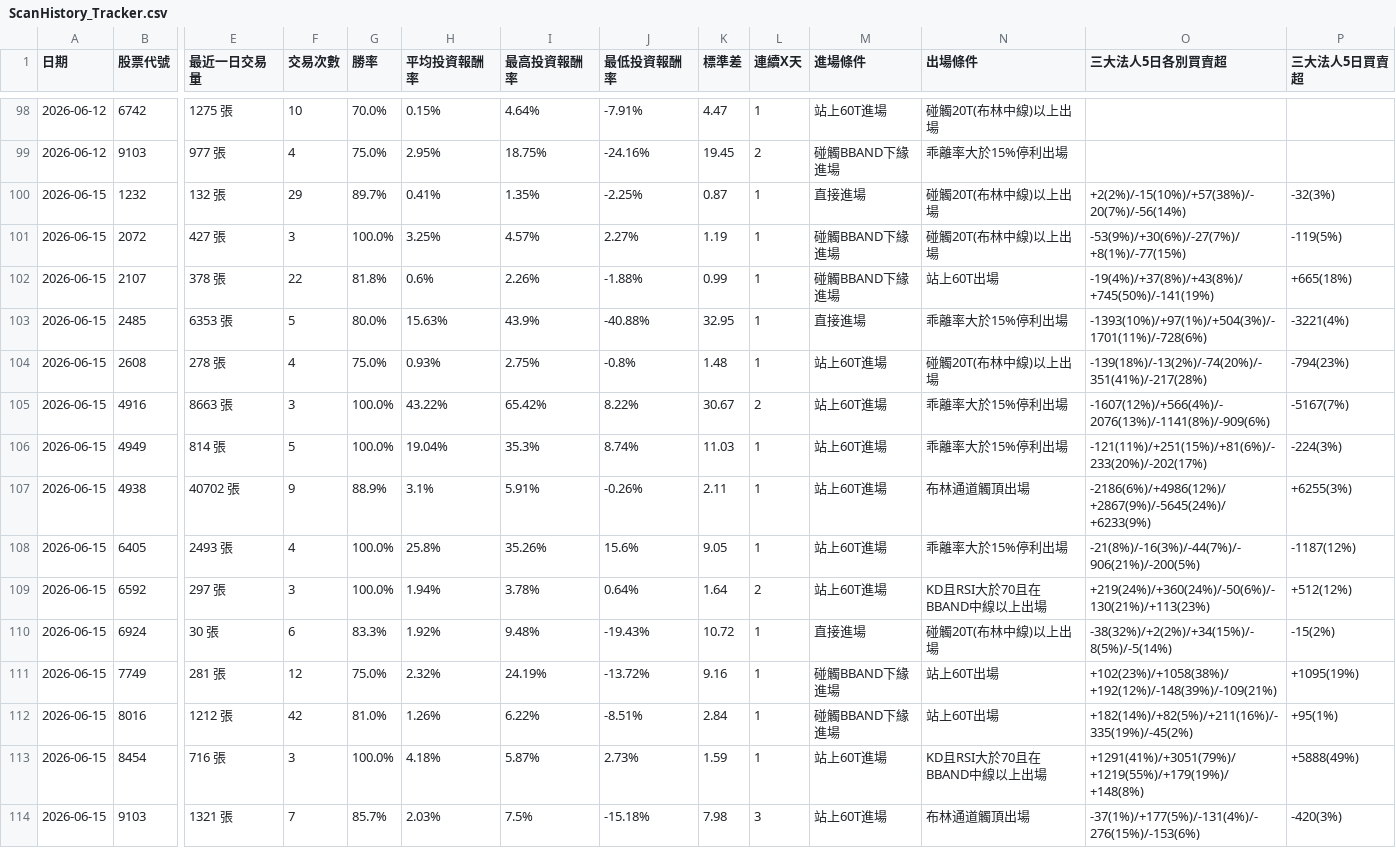
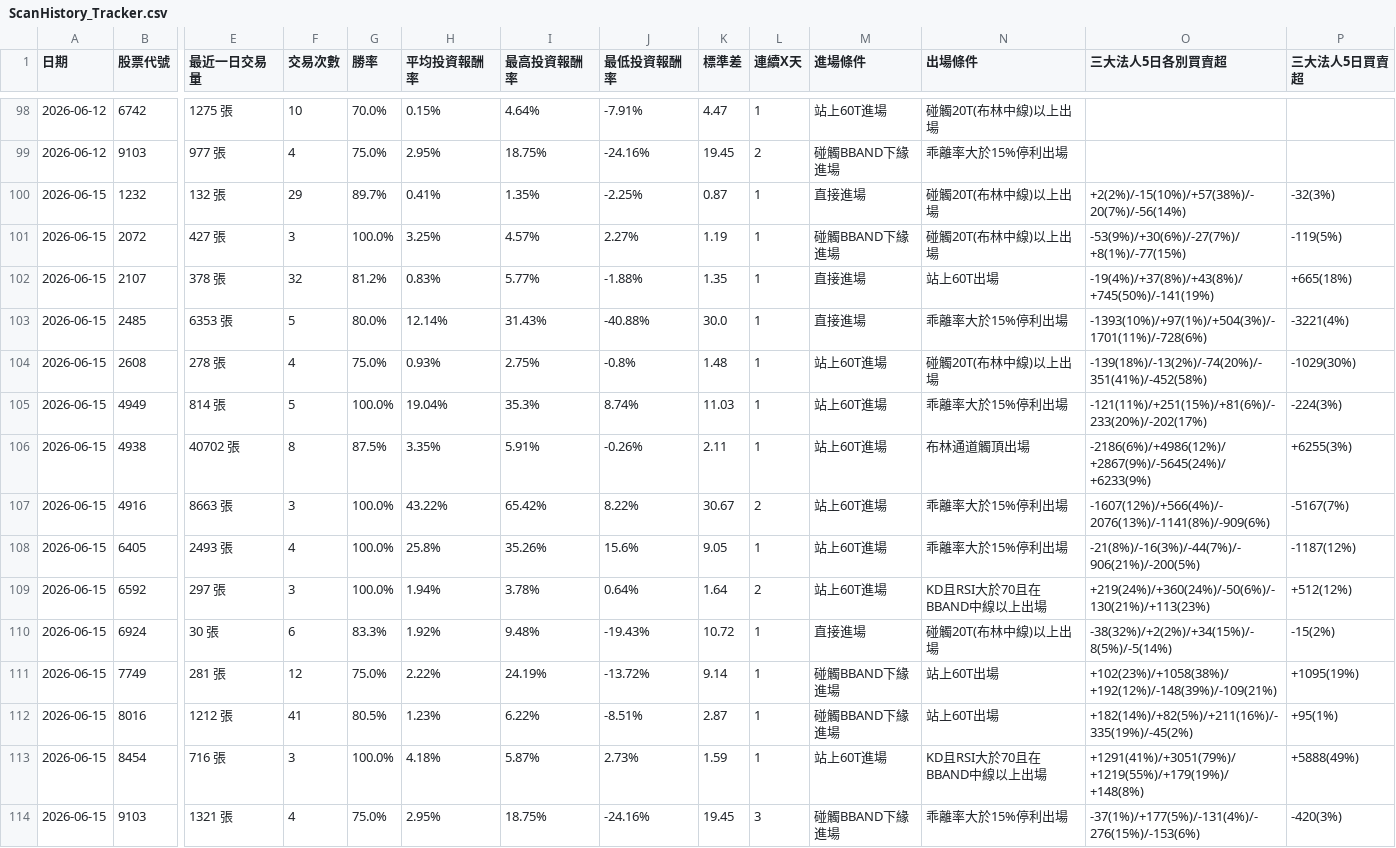
Before and after one commit to chunhungko80625/StockAnalysis, a CSV file: ScanHistory_Tracker.csv, drawn as a sheet; only a part is shown, gaps mark what is left out; removed rows and columns are numbered as before the commit, all else as after; rows hold the shown columns only; the diff covers the shown part only; the diff names each change by its address in the sheet, - before the commit and + after, or states it on an @@ line.

```diff
--- a/ScanHistory_Tracker.csv
+++ b/ScanHistory_Tracker.csv
-F102 (交易次數): 22
+F102 (交易次數): 32
-G102 (勝率): 81.8%
+G102 (勝率): 81.2%
-H102 (平均投資報酬率): 0.6%
+H102 (平均投資報酬率): 0.83%
-I102 (最高投資報酬率): 2.26%
+I102 (最高投資報酬率): 5.77%
-K102 (標準差): 0.99
+K102 (標準差): 1.35
-M102 (進場條件): 碰觸BBAND下緣進場
+M102 (進場條件): 直接進場
-H103 (平均投資報酬率): 15.63%
+H103 (平均投資報酬率): 12.14%
-I103 (最高投資報酬率): 43.9%
+I103 (最高投資報酬率): 31.43%
-K103 (標準差): 32.95
+K103 (標準差): 30.0
-O104 (三大法人5日各別買賣超): -139(18%)/-13(2%)/-74(20%)/-351(41%)/-217(28%)
+O104 (三大法人5日各別買賣超): -139(18%)/-13(2%)/-74(20%)/-351(41%)/-452(58%)
-P104 (三大法人5日買賣超): -794(23%)
+P104 (三大法人5日買賣超): -1029(30%)
@@ row 106 moved to row 105: 2026-06-15 @@
+row 106: 2026-06-15 | 4938 | 40702 張 | 8 | 87.5% | 3.35% | 5.91% | -0.26% | 2.11 | 1 | 站上60T進場 | 布林通道觸頂出場 | -2186(6%)/+4986(12%)/+2867(9%)/-5645(24%)/+6233(9%) | +6255(3%)
-row 107: 2026-06-15 | 4938 | 40702 張 | 9 | 88.9% | 3.1% | 5.91% | -0.26% | 2.11 | 1 | 站上60T進場 | 布林通道觸頂出場 | -2186(6%)/+4986(12%)/+2867(9%)/-5645(24%)/+6233(9%) | +6255(3%)
-H111 (平均投資報酬率): 2.32%
+H111 (平均投資報酬率): 2.22%
-K111 (標準差): 9.16
+K111 (標準差): 9.14
-F112 (交易次數): 42
+F112 (交易次數): 41
-G112 (勝率): 81.0%
+G112 (勝率): 80.5%
-H112 (平均投資報酬率): 1.26%
+H112 (平均投資報酬率): 1.23%
-K112 (標準差): 2.84
+K112 (標準差): 2.87
-F114 (交易次數): 7
+F114 (交易次數): 4
-G114 (勝率): 85.7%
+G114 (勝率): 75.0%
-H114 (平均投資報酬率): 2.03%
+H114 (平均投資報酬率): 2.95%
-I114 (最高投資報酬率): 7.5%
+I114 (最高投資報酬率): 18.75%
-J114 (最低投資報酬率): -15.18%
+J114 (最低投資報酬率): -24.16%
-K114 (標準差): 7.98
+K114 (標準差): 19.45
-M114 (進場條件): 站上60T進場
+M114 (進場條件): 碰觸BBAND下緣進場
-N114 (出場條件): 布林通道觸頂出場
+N114 (出場條件): 乖離率大於15%停利出場
```
Also changed, not shown: 1 removed row and 5 edited cells elsewhere in this file, ScanCache_APlan_2026-06-15.csv.
